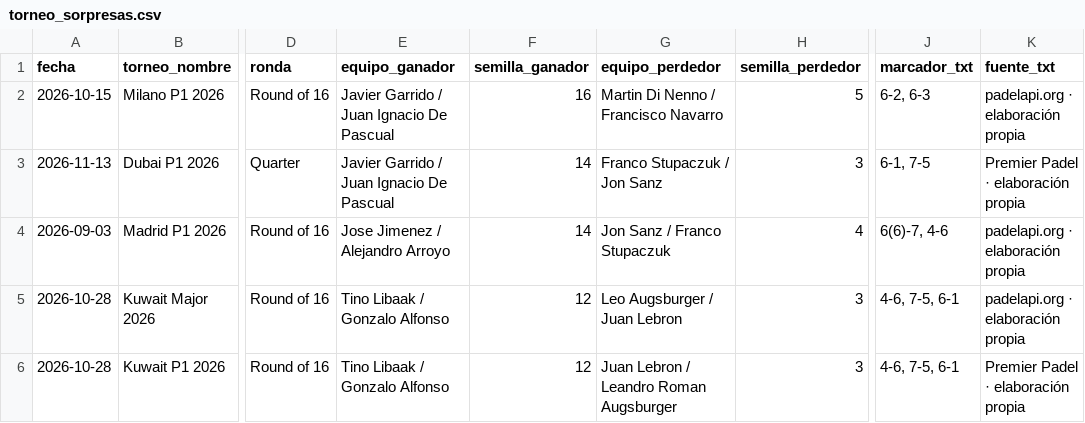
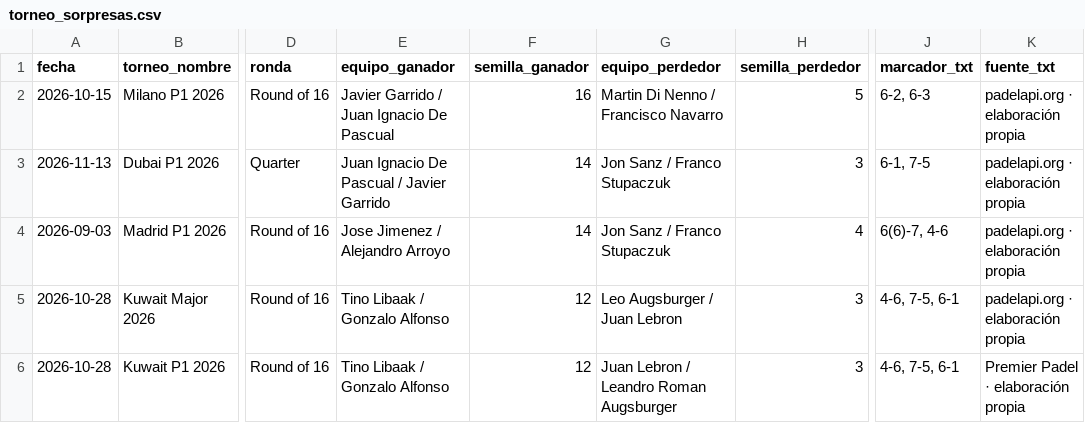
Before and after one commit to pabmetrics/padel_db, a CSV file: site/public/datos/torneo_sorpresas.csv, drawn as a sheet; only a part is shown, gaps mark what is left out; the diff covers the shown part only; the diff names each change by its address in the sheet, - before the commit and + after, or states it on an @@ line.

```diff
--- a/site/public/datos/torneo_sorpresas.csv
+++ b/site/public/datos/torneo_sorpresas.csv
-E3 (equipo_ganador): Javier Garrido / Juan Ignacio De Pascual
+E3 (equipo_ganador): Juan Ignacio De Pascual / Javier Garrido
-G3 (equipo_perdedor): Franco Stupaczuk / Jon Sanz
+G3 (equipo_perdedor): Jon Sanz / Franco Stupaczuk
-K3 (fuente_txt): Premier Padel · elaboración propia
+K3 (fuente_txt): padelapi.org · elaboración propia
```
Also changed, not shown: 3 added rows and 10 edited cells elsewhere in this file, site/public/datos/forma_reciente.csv, site/public/datos/h2h.csv, 49 other files.
